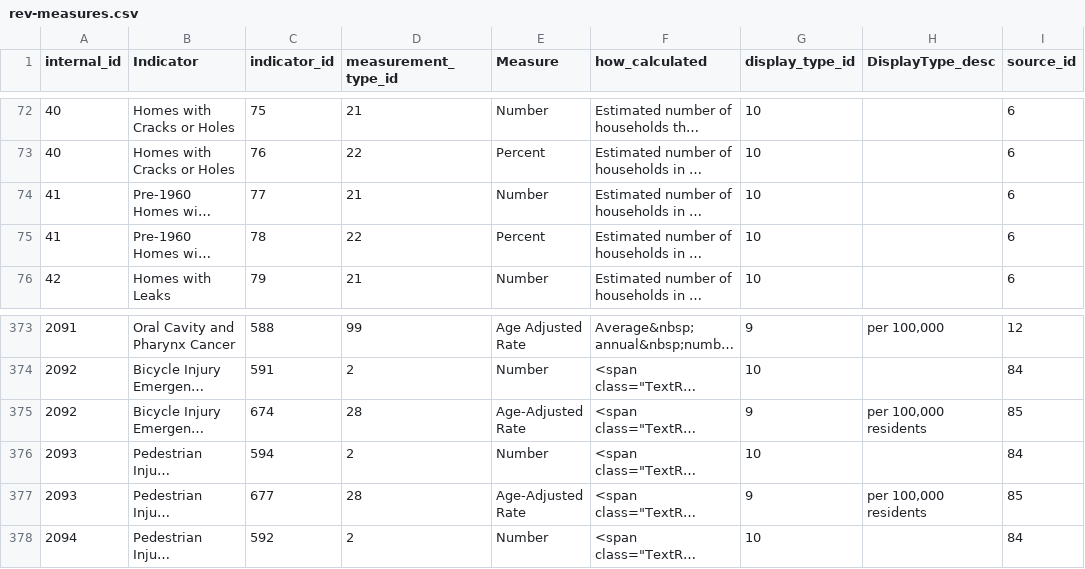
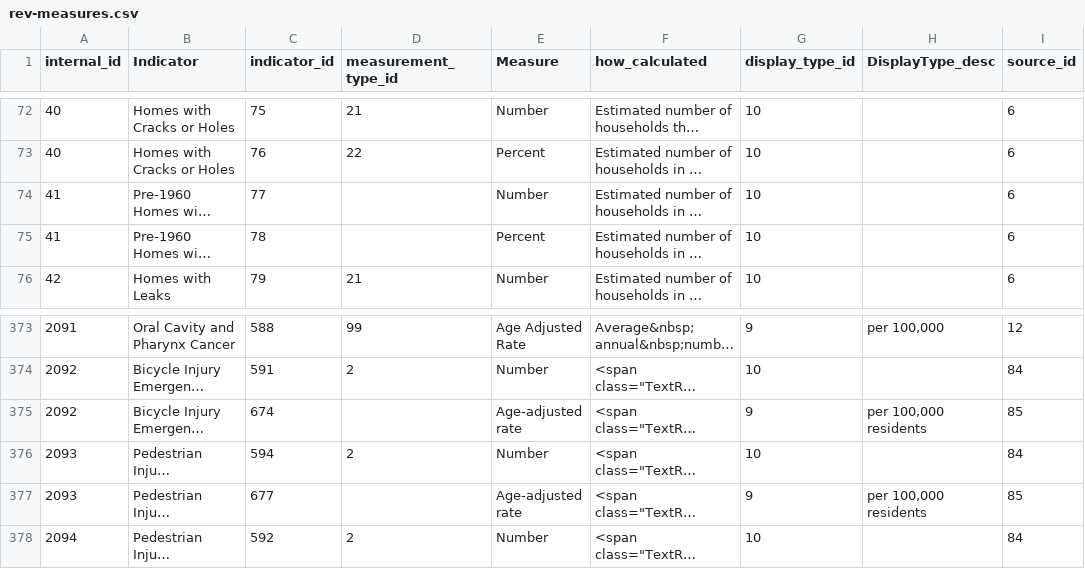
Before and after one commit to nycehs/Portal-Prototype-Working-Files, a CSV file: contentaudit/rev-measures.csv, drawn as a sheet; only a part is shown, gaps mark what is left out; long unchanged cells end in …; the diff names each change by its address in the sheet, - before the commit and + after, or states it on an @@ line.

```diff
--- a/contentaudit/rev-measures.csv
+++ b/contentaudit/rev-measures.csv
-D74 (measurement_type_id): 21
+D74 (measurement_type_id): (empty)
-D75 (measurement_type_id): 22
+D75 (measurement_type_id): (empty)
-D375 (measurement_type_id): 28
+D375 (measurement_type_id): (empty)
-E375 (Measure): Age-Adjusted Rate
+E375 (Measure): Age-adjusted rate
-D377 (measurement_type_id): 28
+D377 (measurement_type_id): (empty)
-E377 (Measure): Age-Adjusted Rate
+E377 (Measure): Age-adjusted rate
```
Also changed, not shown: contentaudit/rev-indicators.csv.
